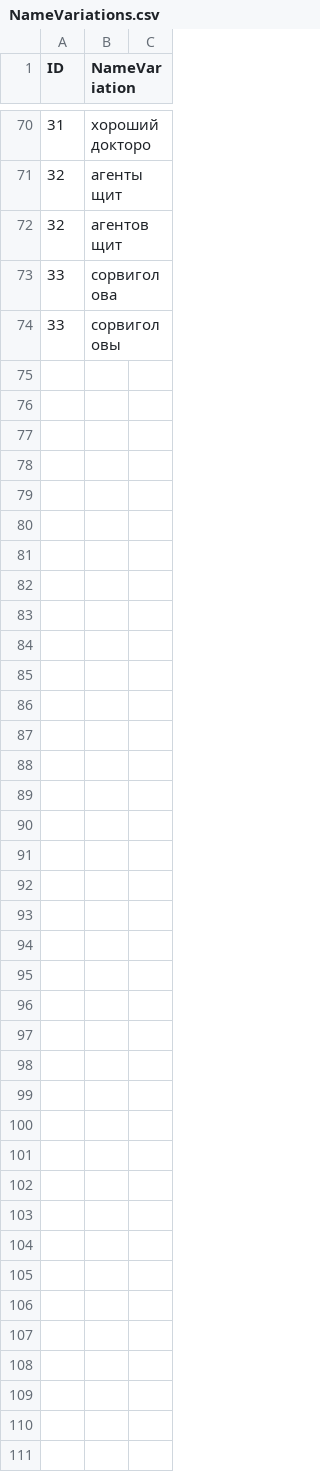
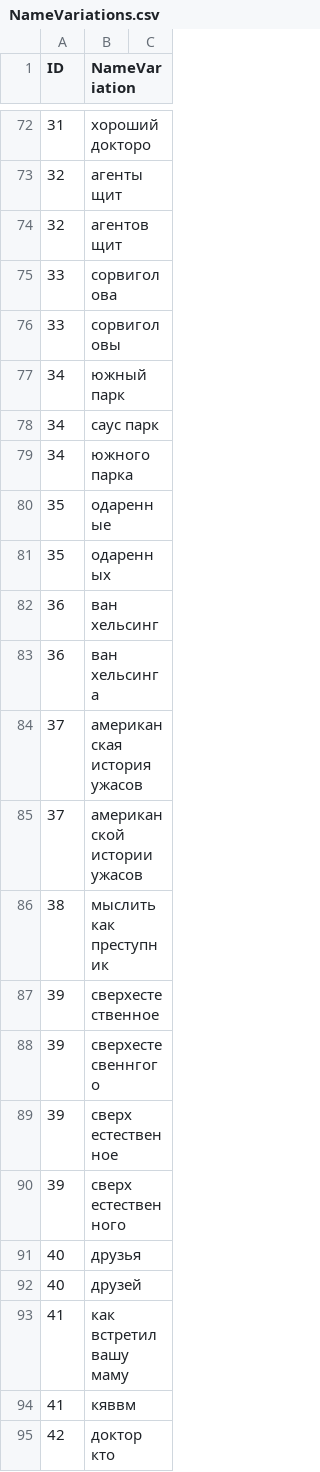
Before and after one commit to kzarms/alisa, a CSV file: NameVariations.csv, drawn as a sheet; only a part is shown, gaps mark what is left out; the diff covers the shown part only; the diff names each change by its address in the sheet, - before the commit and + after, or states it on an @@ line.

```diff
--- a/NameVariations.csv
+++ b/NameVariations.csv
+row 77: 34 | южный парк
+row 78: 34 | саус парк
+row 79: 34 | южного парка
+row 80: 35 | одаренные
+row 81: 35 | одаренных
+row 82: 36 | ван хельсинг
+row 83: 36 | ван хельсинга
+row 84: 37 | американская история ужасов
+row 85: 37 | американской истории ужасов
+row 86: 38 | мыслить как преступник
+row 87: 39 | сверхестественное
+row 88: 39 | сверхестесвеннгого
+row 89: 39 | сверх естественное
+row 90: 39 | сверх естественного
+row 91: 40 | друзья
+row 92: 40 | друзей
+row 93: 41 | как встретил вашу маму
+row 94: 41 | кяввм
+row 95: 42 | доктор кто
```
Also changed, not shown: 45 added rows and 1 edited cell elsewhere in this file, films.csv, 5 other files.
